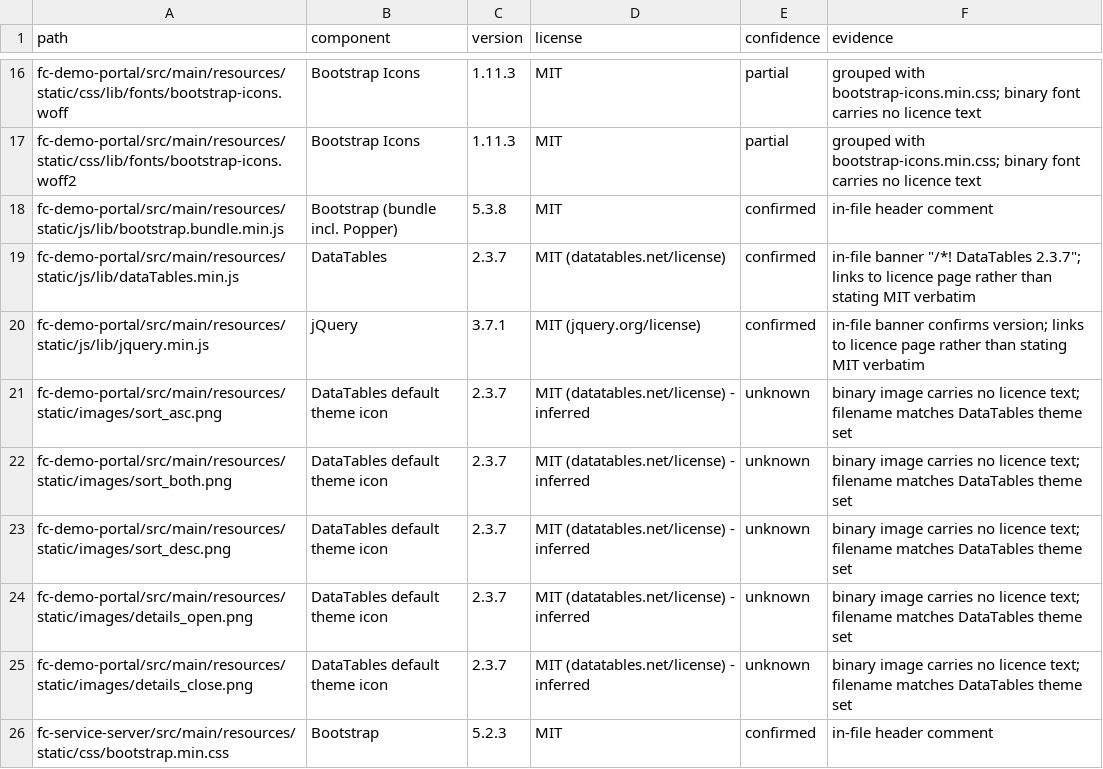
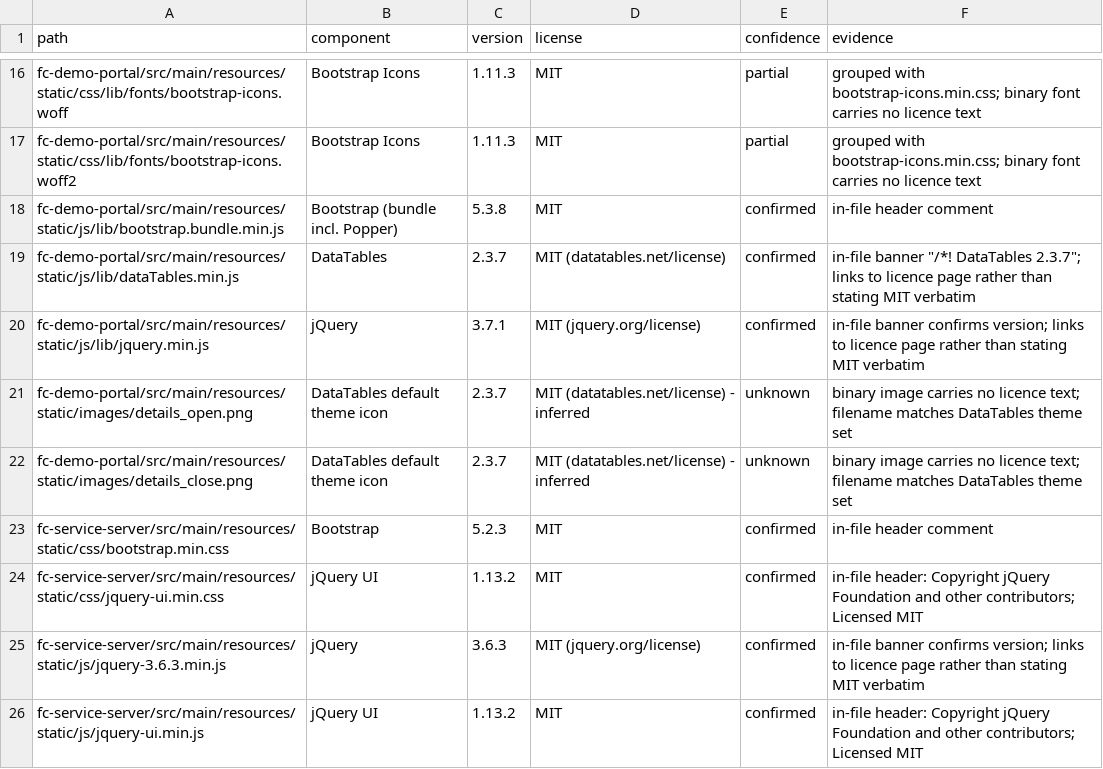
Before and after one commit to eclipse-xfsc/federated-catalogue, a CSV file: fc-tools/oss-inventory-vendored-assets.csv, drawn as a sheet; only a part is shown, gaps mark what is left out; the shorter side is filled out with more unchanged rows.

Commit message:
TDR-04: remove dead sort_*.png, only consumer was deleted 1.10.19 pair
Verified via repo-wide search: sort_asc/both/desc.png have zero
references in any CSS/JS/HTML now. The DataTables 2.3.7 stylesheet
(dataTables.min.css) uses CSS-drawn sort indicators, not the PNG
sprite set the 1.10.19 pair needed - that pair was removed in
fac3063e. details_open/close.png stay; still referenced in
participants.html.

Removes the three dead-file rows from the CSV inventory and
regenerates the baseline (27 -> 24 entries) via --list; --check
passes clean.

```diff
--- a/fc-tools/oss-inventory-vendored-assets.csv
+++ b/fc-tools/oss-inventory-vendored-assets.csv
@@ -20,5 +20,2 @@ fc-demo-portal/src/main/resources/static/js/lib/dataTables.min.js,DataTables,2.3
 fc-demo-portal/src/main/resources/static/js/lib/jquery.min.js,jQuery,3.7.1,MIT (jquery.org/license),confirmed,in-file banner confirms version; links to licence page rather than stating MIT verbatim
-fc-demo-portal/src/main/resources/static/images/sort_asc.png,DataTables default theme icon,2.3.7,MIT (datatables.net/license) - inferred,unknown,binary image carries no licence text; filename matches DataTables theme set
-fc-demo-portal/src/main/resources/static/images/sort_both.png,DataTables default theme icon,2.3.7,MIT (datatables.net/license) - inferred,unknown,binary image carries no licence text; filename matches DataTables theme set
-fc-demo-portal/src/main/resources/static/images/sort_desc.png,DataTables default theme icon,2.3.7,MIT (datatables.net/license) - inferred,unknown,binary image carries no licence text; filename matches DataTables theme set
 fc-demo-portal/src/main/resources/static/images/details_open.png,DataTables default theme icon,2.3.7,MIT (datatables.net/license) - inferred,unknown,binary image carries no licence text; filename matches DataTables theme set
```
Also changed, not shown: 4 other files.
